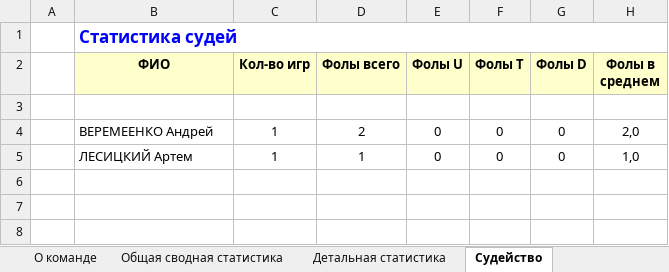
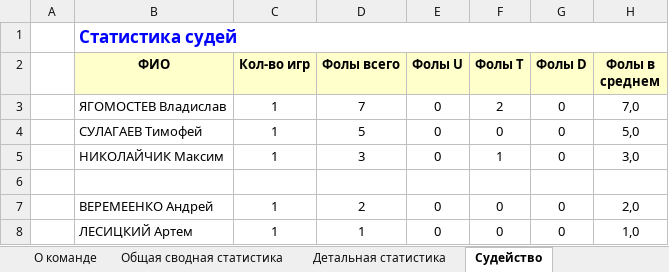
Before and after one commit to GerasimovichSergey/SIRIUS, an Excel workbook: public/statistic/SIRIUS.xlsx, sheet Судейство, drawn as a sheet; values as stored, in another font and other column widths than the file's, no borders; the diff names each change by its address in the sheet, - before the commit and + after, or states it on an @@ line.

```diff
--- a/public/statistic/SIRIUS.xlsx (sheet Судейство)
+++ b/public/statistic/SIRIUS.xlsx (sheet Судейство)
+row 3:  | ЯГОМОСТЕВ Владислав | 1 | 7 | 0 | 2 | 0 | 7,0
+row 4:  | СУЛАГАЕВ Тимофей | 1 | 5 | 0 | 0 | 0 | 5,0
+row 5:  | НИКОЛАЙЧИК Максим | 1 | 3 | 0 | 1 | 0 | 3,0
```
Also changed, not shown: sheet Общая сводная статистика, sheet Детальная статистика, sheet О команде, public/statistic/best-nominations.xlsx, 5 other files.
